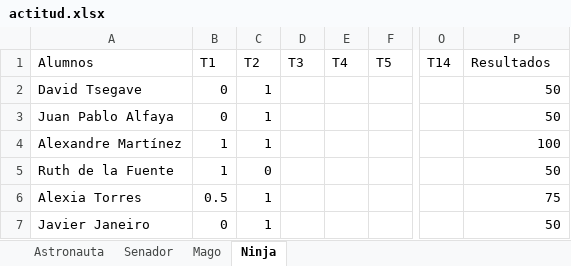
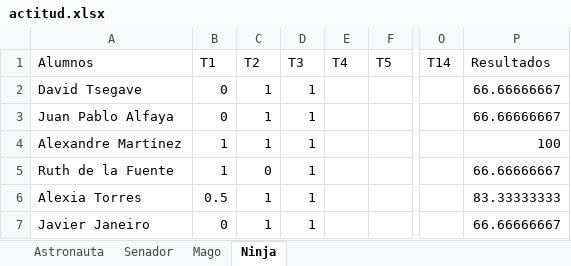
Before and after one commit to Asintota/2CD, an Excel workbook: actitud.xlsx, sheet Ninja, drawn as a sheet; only a part is shown, gaps mark what is left out; values as stored, in another font and other column widths than the file's, no borders; the diff names each change by its address in the sheet, - before the commit and + after, or states it on an @@ line.

```diff
--- a/actitud.xlsx (sheet Ninja)
+++ b/actitud.xlsx (sheet Ninja)
-D2:D7 (T3): (empty)
+D2:D7 (T3): 1
-P2:P3 (Resultados): 50
+P2:P3 (Resultados): 66.66666667
-P5 (Resultados): 50
+P5 (Resultados): 66.66666667
-P6 (Resultados): 75
+P6 (Resultados): 83.33333333
-P7 (Resultados): 50
+P7 (Resultados): 66.66666667
```
Also changed, not shown: sheet Mago, sheet Astronauta, sheet Senador, 5 other files.
